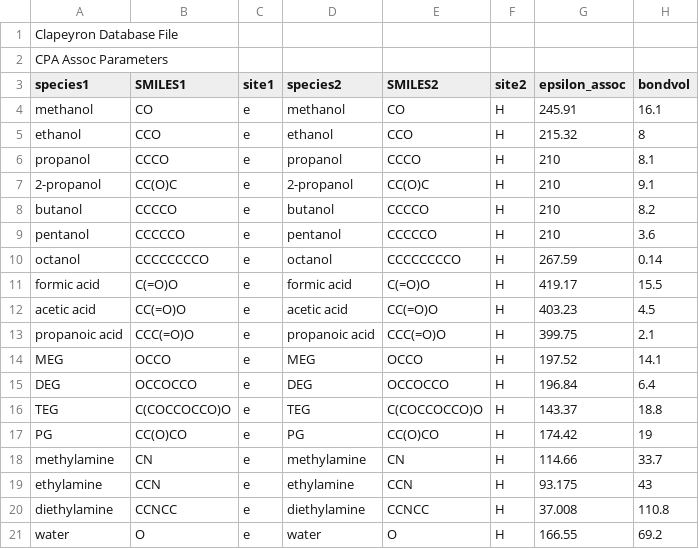
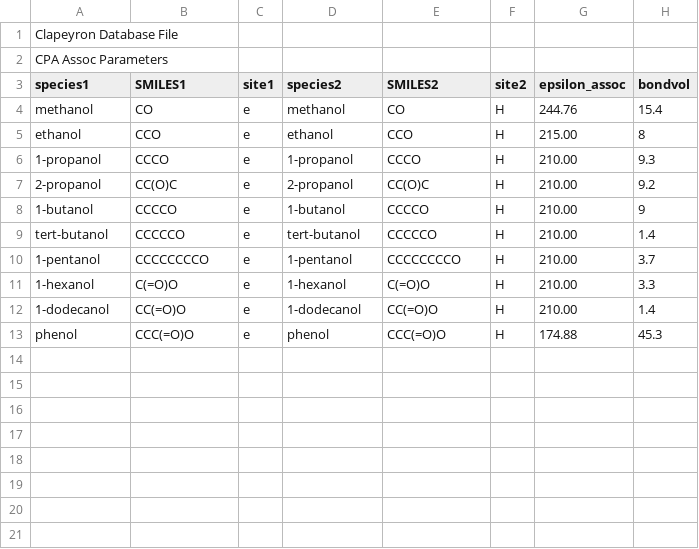
Before and after one commit to ClapeyronThermo/Clapeyron.jl, a CSV file: database/SAFT/CPA/CPA_assoc.csv, drawn as a sheet.

Commit message:
CPA is benchmarked
Reverted to original CPA and moved it to SAFT folder given it isn't technically a cubic.

```diff
--- a/database/SAFT/CPA/CPA_assoc.csv
+++ b/database/SAFT/CPA/CPA_assoc.csv
@@ -3,19 +3,11 @@ CPA Assoc Parameters,,,,,,,
 species1,SMILES1,site1,species2,SMILES2,site2,epsilon_assoc,bondvol
-methanol,CO,e,methanol,CO,H,245.91,16.1
-ethanol,CCO,e,ethanol,CCO,H,215.32,8
-propanol,CCCO,e,propanol,CCCO,H,210,8.1
-2-propanol,CC(O)C,e,2-propanol,CC(O)C,H,210,9.1
-butanol,CCCCO,e,butanol,CCCCO,H,210,8.2
-pentanol,CCCCCO,e,pentanol,CCCCCO,H,210,3.6
-octanol,CCCCCCCCO,e,octanol,CCCCCCCCO,H,267.59,0.14
-formic acid,C(=O)O,e,formic acid,C(=O)O,H,419.17,15.5
-acetic acid,CC(=O)O,e,acetic acid,CC(=O)O,H,403.23,4.5
-propanoic acid,CCC(=O)O,e,propanoic acid,CCC(=O)O,H,399.75,2.1
-MEG,OCCO,e,MEG,OCCO,H,197.52,14.1
-DEG,OCCOCCO,e,DEG,OCCOCCO,H,196.84,6.4
-TEG,C(COCCOCCO)O,e,TEG,C(COCCOCCO)O,H,143.37,18.8
-PG,CC(O)CO,e,PG,CC(O)CO,H,174.42,19
-methylamine,CN,e,methylamine,CN,H,114.66,33.7
-ethylamine,CCN,e,ethylamine,CCN,H,93.175,43
-diethylamine,CCNCC,e,diethylamine,CCNCC,H,37.008,110.8
-water,O,e,water,O,H,166.55,69.2
+methanol,CO,e,methanol,CO,H,244.76,15.4
+ethanol,CCO,e,ethanol,CCO,H,215.00,8
+1-propanol,CCCO,e,1-propanol,CCCO,H,210.00,9.3
+2-propanol,CC(O)C,e,2-propanol,CC(O)C,H,210.00,9.2
+1-butanol,CCCCO,e,1-butanol,CCCCO,H,210.00,9
+tert-butanol,CCCCCO,e,tert-butanol,CCCCCO,H,210.00,1.4
+1-pentanol,CCCCCCCCO,e,1-pentanol,CCCCCCCCO,H,210.00,3.7
+1-hexanol,C(=O)O,e,1-hexanol,C(=O)O,H,210.00,3.3
+1-dodecanol,CC(=O)O,e,1-dodecanol,CC(=O)O,H,210.00,1.4
+phenol,CCC(=O)O,e,phenol,CCC(=O)O,H,174.88,45.3
```
Also changed, not shown: database/SAFT/CPA/CPA_like.csv, 5 other files.
